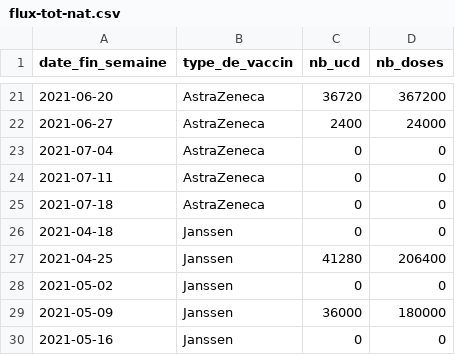
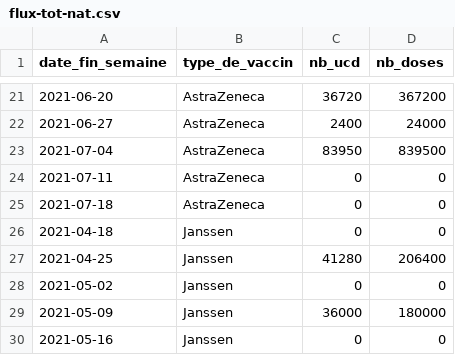
Before and after one commit to rozierguillaume/vaccintracker, a CSV file: data/input/flux-tot-nat.csv, drawn as a sheet; only a part is shown, gaps mark what is left out; the diff covers the shown part only.

```diff
--- a/data/input/flux-tot-nat.csv
+++ b/data/input/flux-tot-nat.csv
@@ -22,3 +22,3 @@
 "2021-06-27","AstraZeneca",2400,24000
-"2021-07-04","AstraZeneca",0,0
+"2021-07-04","AstraZeneca",83950,839500
 "2021-07-11","AstraZeneca",0,0
```
Also changed, not shown: 20 added rows and 4 edited cells elsewhere in this file, data/input/vacsi-a-fra.csv, data/input/vacsi-fra.csv, 12 other files.
